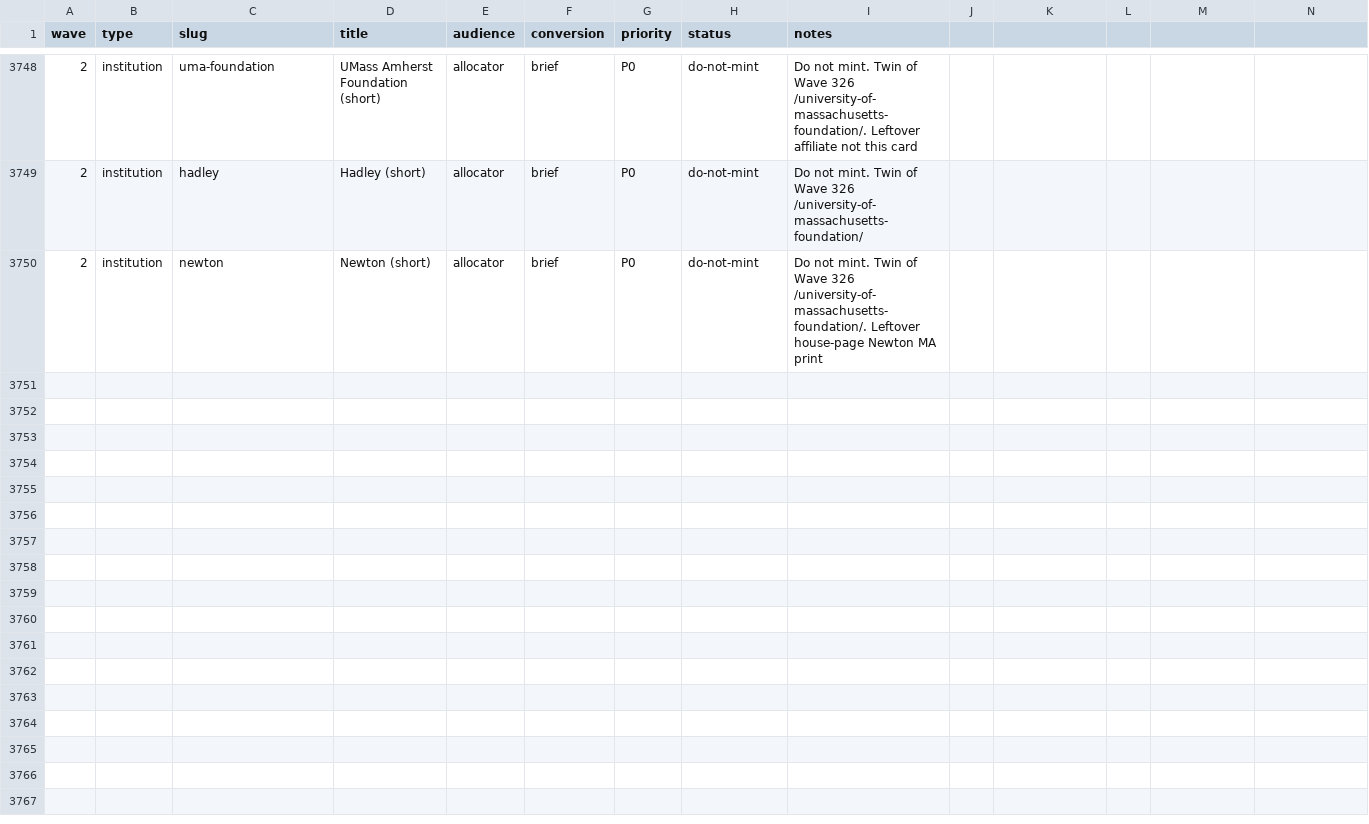
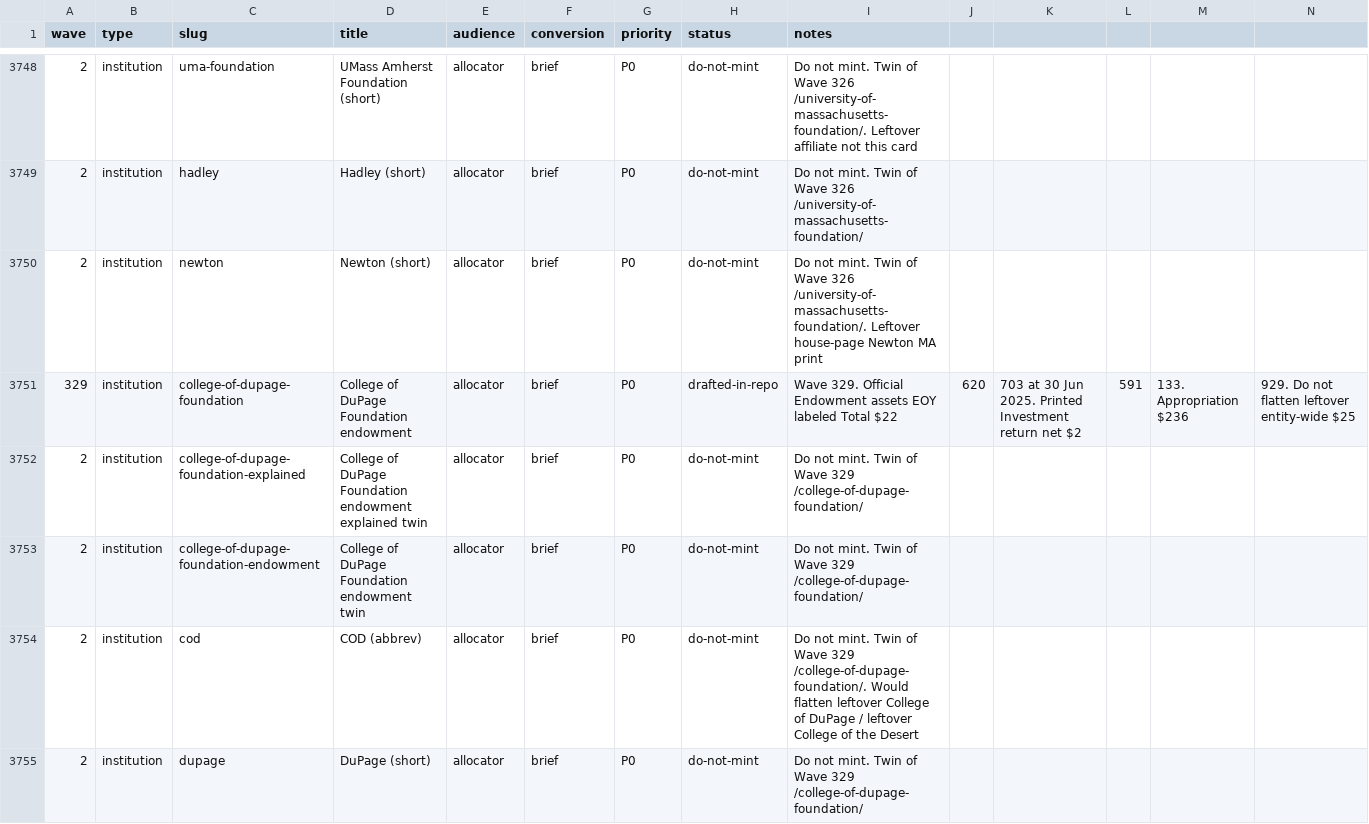
Before and after one commit to timcanada/uao-insurance-gate, a CSV file: seo-aeo/inventory/priority-slugs.csv, drawn as a sheet; only a part is shown, gaps mark what is left out; rows hold the shown columns only; the diff covers the shown part only; the diff names each change by its address in the sheet, - before the commit and + after, or states it on an @@ line.

```diff
--- a/seo-aeo/inventory/priority-slugs.csv
+++ b/seo-aeo/inventory/priority-slugs.csv
+row 3751: 329 | institution | college-of-dupage-foundation | College of DuPage Foundation endowment | allocator | brief | P0 | drafted-in-repo | Wave 329. Official Endowment assets EOY labeled Total $22 | 620 | 703 at 30 Jun 2025. Printed Investment return net $2 | 591 | 133. Appropriation $236 | 929. Do not flatten leftover entity-wide $25
+row 3752: 2 | institution | college-of-dupage-foundation-explained | College of DuPage Foundation endowment explained twin | allocator | brief | P0 | do-not-mint | Do not mint. Twin of Wave 329 /college-of-dupage-foundation/
+row 3753: 2 | institution | college-of-dupage-foundation-endowment | College of DuPage Foundation endowment twin | allocator | brief | P0 | do-not-mint | Do not mint. Twin of Wave 329 /college-of-dupage-foundation/
+row 3754: 2 | institution | cod | COD (abbrev) | allocator | brief | P0 | do-not-mint | Do not mint. Twin of Wave 329 /college-of-dupage-foundation/. Would flatten leftover College of DuPage / leftover College of the Desert
+row 3755: 2 | institution | dupage | DuPage (short) | allocator | brief | P0 | do-not-mint | Do not mint. Twin of Wave 329 /college-of-dupage-foundation/
```
Also changed, not shown: 5 added rows elsewhere in this file, seo-aeo/inventory/keyword-board.csv, 12 other files.
